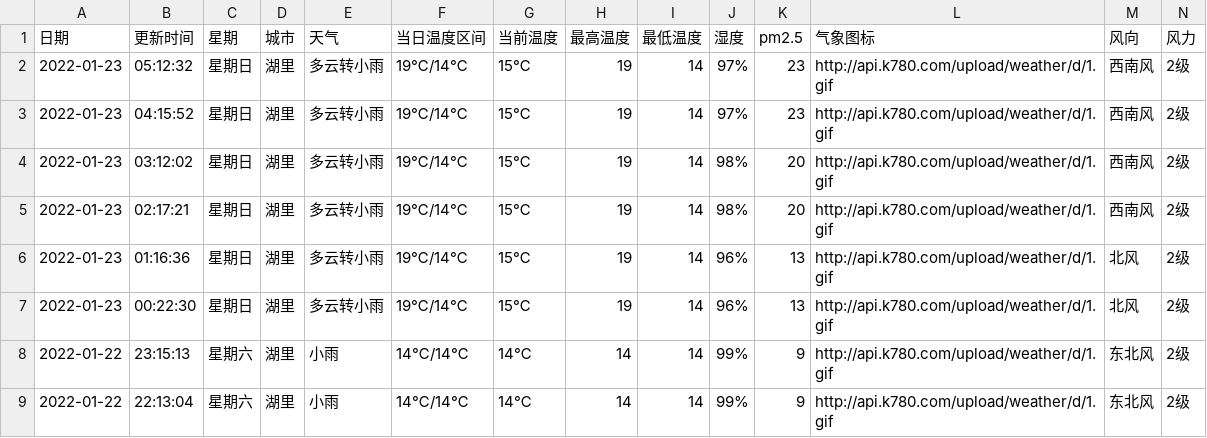
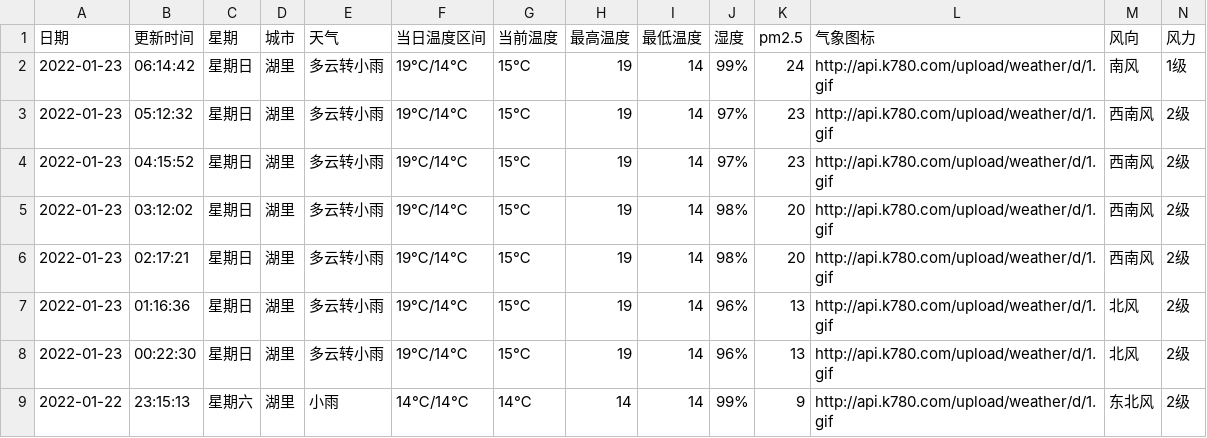
Before and after one commit to HeroLH/test-action, a CSV file: weather/XiaMen_Huli.csv, drawn as a sheet; only a part is shown; the shorter side is filled out with more unchanged rows; the diff names each change by its address in the sheet, - before the commit and + after, or states it on an @@ line.

```diff
--- a/weather/XiaMen_Huli.csv
+++ b/weather/XiaMen_Huli.csv
+row 2: 2022-01-23 | 06:14:42 | 星期日 | 湖里 | 多云转小雨 | 19℃/14℃ | 15℃ | 19 | 14 | 99% | 24 | http://api.k780.com/upload/weather/d/1.gif | 南风 | 1级
```
Also changed, not shown: 1 other file.
